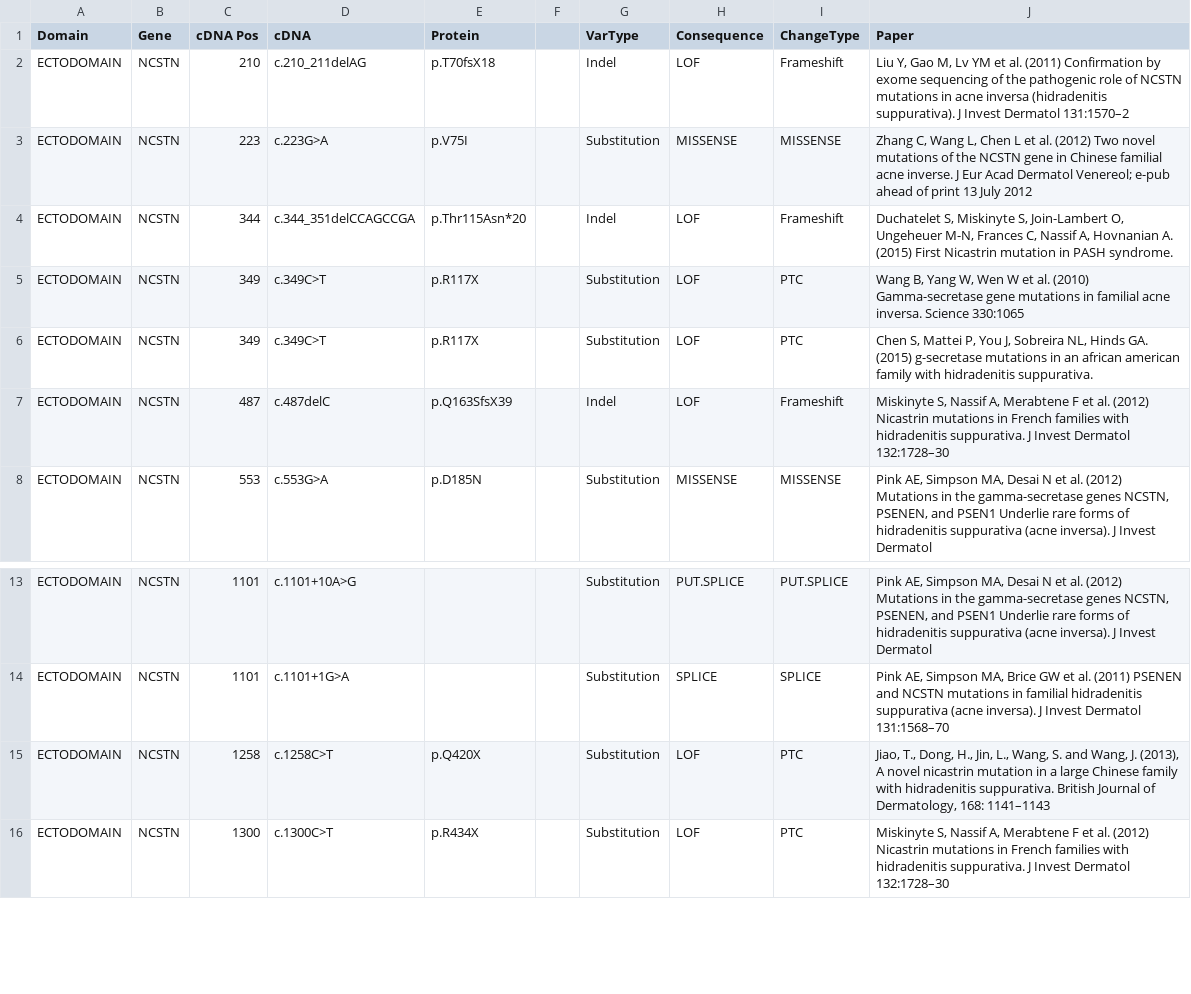
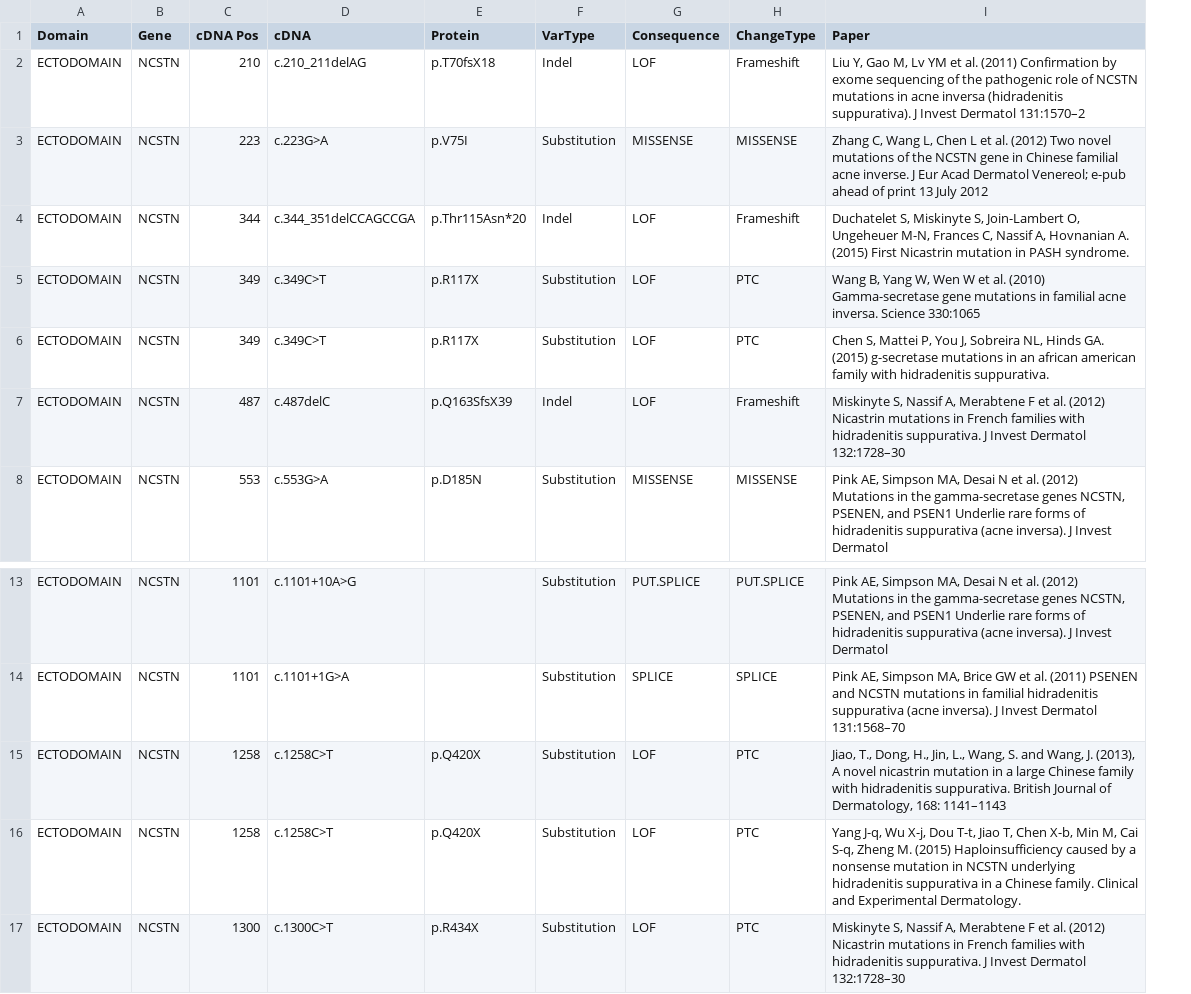
Before and after one commit to RobersonLab/hidradenitis_suppurativa_variants, a TSV file: hs_genetic_risk_variants.tsv, drawn as a sheet; only a part is shown, gaps mark what is left out; removed rows and columns are numbered as before the commit, all else as after; the diff names each change by its address in the sheet, - before the commit and + after, or states it on an @@ line.

Commit message:
Removed extra column. Added new familial HS reference, a second p.Q420X

```diff
--- a/hs_genetic_risk_variants.tsv
+++ b/hs_genetic_risk_variants.tsv
-column F, empty
+row 16: ECTODOMAIN | NCSTN | 1258 | c.1258C>T | p.Q420X | Substitution | LOF | PTC | Yang J-q, Wu X-j, Dou T-t, Jiao T, Chen X-b, Min M, Cai S-q, Zheng M. (2015) Haploinsufficiency caused by a nonsense mutation in NCSTN underlying hidradenitis suppurativa in a Chinese family. Clinical and Experimental Dermatology.
```
